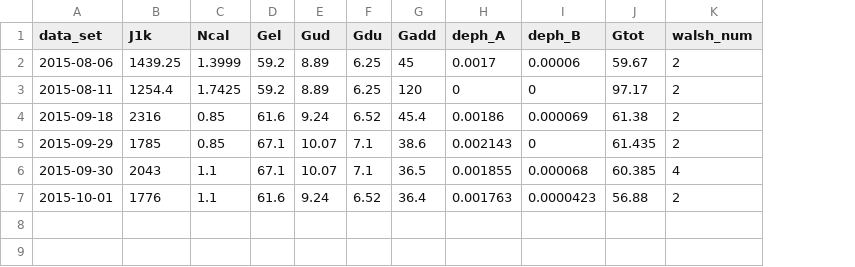
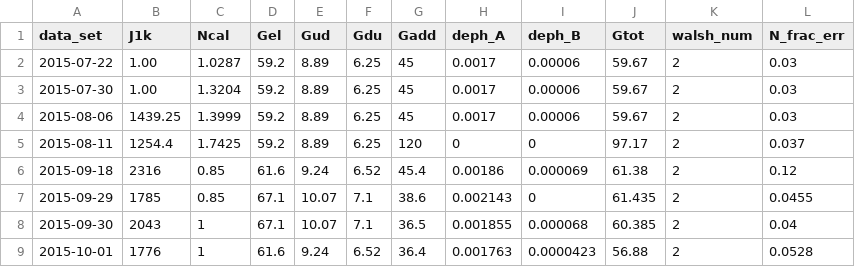
Before and after one commit to nistpenning/calc, a CSV file: paper_figs/penning_squeeze/sq_data_paramdb.csv, drawn as a sheet; addresses are those after the commit; the diff names each change by its address in the sheet, - before the commit and + after, or states it on an @@ line.

```diff
--- a/paper_figs/penning_squeeze/sq_data_paramdb.csv
+++ b/paper_figs/penning_squeeze/sq_data_paramdb.csv
+column L (N_frac_err), rows 4-9: 0.03 | 0.037 | 0.12 | 0.0455 | 0.04 | 0.0528
+row 2: 2015-07-22 | 1.00 | 1.0287 | 59.2 | 8.89 | 6.25 | 45 | 0.0017 | 0.00006 | 59.67 | 2 | 0.03
+row 3: 2015-07-30 | 1.00 | 1.3204 | 59.2 | 8.89 | 6.25 | 45 | 0.0017 | 0.00006 | 59.67 | 2 | 0.03
-C8:C9 (Ncal): 1.1
+C8:C9 (Ncal): 1
-K8 (walsh_num): 4
+K8 (walsh_num): 2
```
Also changed, not shown: 7 other files.
